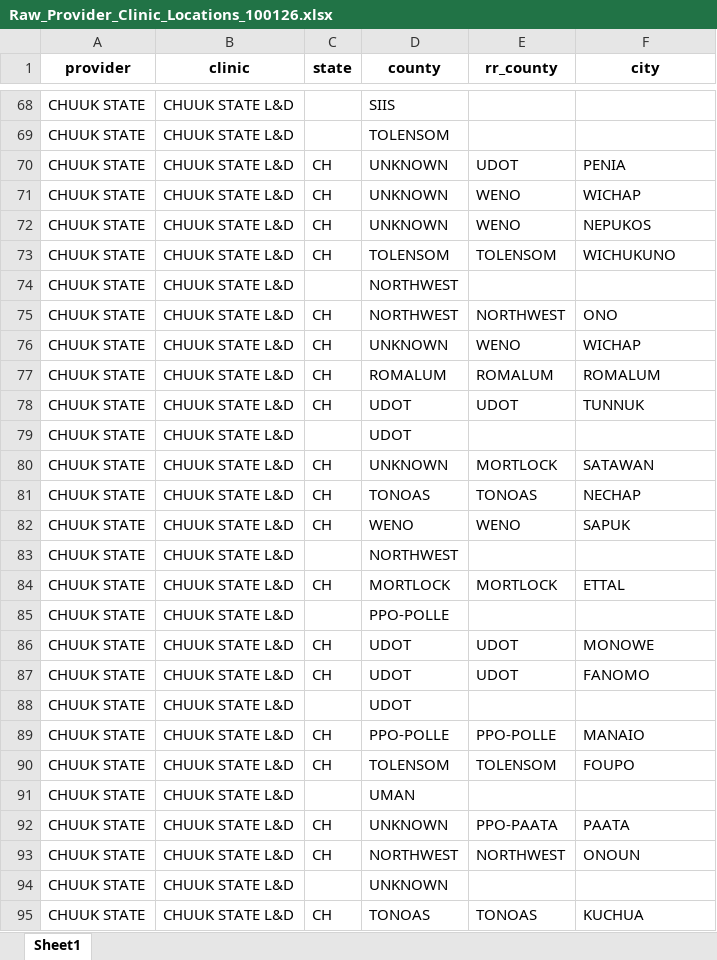
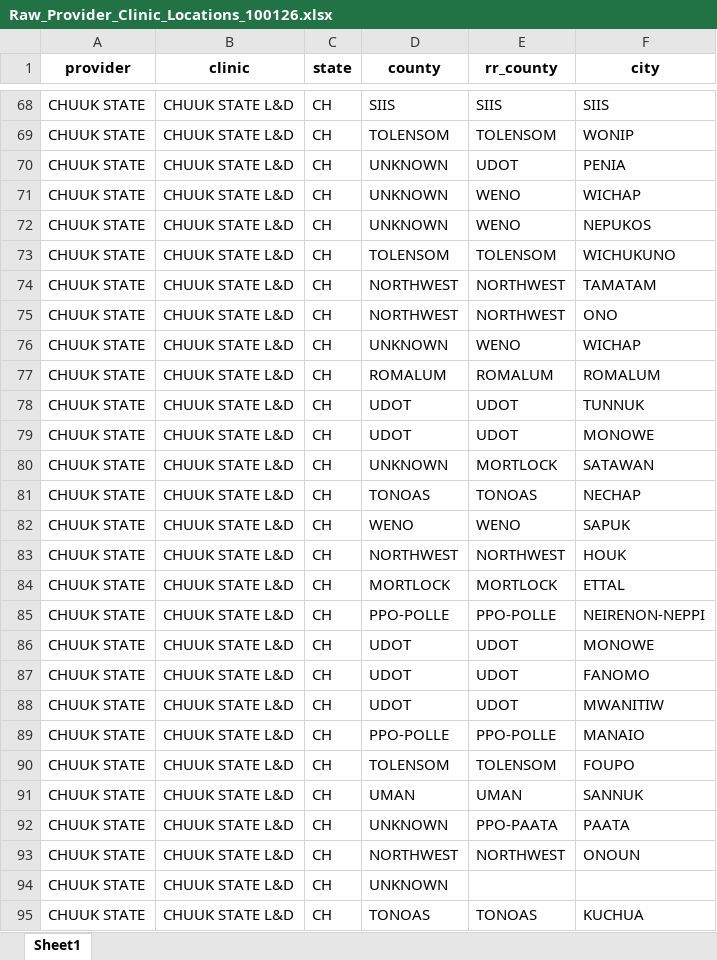
Before and after one commit to ikp9/FSM_Coverage_Outreach_Dashboard, an Excel workbook: data/Analytic Code Output/Raw_Provider_Clinic_Locations_100126.xlsx, sheet Sheet1, drawn as a sheet; only a part is shown, gaps mark what is left out; values as stored, in another font and other column widths than the file's, no borders; removed rows and columns are numbered as before the commit, all else as after; the diff covers the shown part only; the diff names each change by its address in the sheet, - before the commit and + after, or states it on an @@ line.

```diff
--- a/data/Analytic Code Output/Raw_Provider_Clinic_Locations_100126.xlsx (sheet Sheet1)
+++ b/data/Analytic Code Output/Raw_Provider_Clinic_Locations_100126.xlsx (sheet Sheet1)
-C68:C69 (state): (empty)
+C68:C69 (state): CH
-E68 (rr_county): (empty)
+E68 (rr_county): SIIS
-F68 (city): (empty)
+F68 (city): SIIS
-E69 (rr_county): (empty)
+E69 (rr_county): TOLENSOM
-F69 (city): (empty)
+F69 (city): WONIP
-C74 (state): (empty)
+C74 (state): CH
-E74 (rr_county): (empty)
+E74 (rr_county): NORTHWEST
-F74 (city): (empty)
+F74 (city): TAMATAM
-C79 (state): (empty)
+C79 (state): CH
-E79 (rr_county): (empty)
+E79 (rr_county): UDOT
-F79 (city): (empty)
+F79 (city): MONOWE
-C83 (state): (empty)
+C83 (state): CH
-E83 (rr_county): (empty)
+E83 (rr_county): NORTHWEST
-F83 (city): (empty)
+F83 (city): HOUK
-C85 (state): (empty)
+C85 (state): CH
-E85 (rr_county): (empty)
+E85 (rr_county): PPO-POLLE
-F85 (city): (empty)
+F85 (city): NEIRENON-NEPPI
-C88 (state): (empty)
+C88 (state): CH
-E88 (rr_county): (empty)
+E88 (rr_county): UDOT
-F88 (city): (empty)
+F88 (city): MWANITIW
-C91 (state): (empty)
+C91 (state): CH
-E91 (rr_county): (empty)
+E91 (rr_county): UMAN
-F91 (city): (empty)
+F91 (city): SANNUK
-row 94: CHUUK STATE | CHUUK STATE L&D |  | UNKNOWN
+row 94: CHUUK STATE | CHUUK STATE L&D | CH | UNKNOWN
```
Also changed, not shown: 87 added rows, 87 removed rows and 146 edited cells elsewhere in this sheet, data/Analytic Code Output/FSM_Child_Coverage_Outreach_Tables_100126.xlsx, data/Analytic Code Output/Missing_Coordinates.xlsx, 10 other files.
